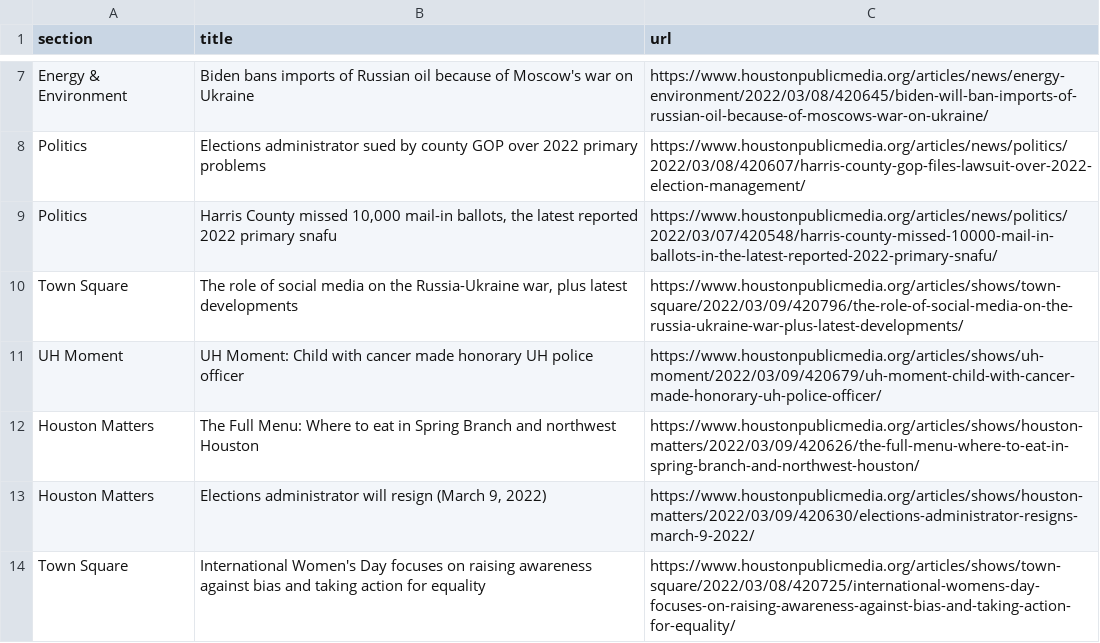
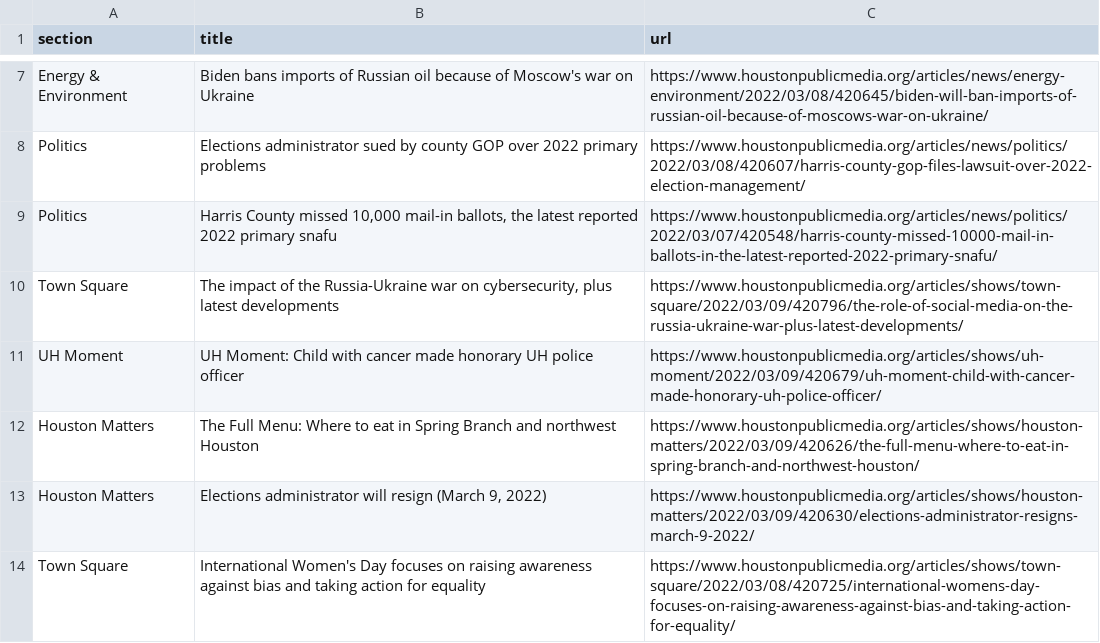
Before and after one commit to jessieblaeser/Autoscraper-Houston-NPR, a CSV file: npr.csv, drawn as a sheet; only a part is shown, gaps mark what is left out.

```diff
--- a/npr.csv
+++ b/npr.csv
@@ -9,3 +9,3 @@ Politics,Elections administrator sued by county GOP over 2022 primary problems,h
 Politics,"Harris County missed 10,000 mail-in ballots, the latest reported 2022 primary snafu",https://www.houstonpublicmedia.org/articles/news/politics/2022/03/07/420548/harris-county-missed-10000-mail-in-ballots-in-the-latest-reported-2022-primary-snafu/
-Town Square,"The role of social media on the Russia-Ukraine war, plus latest developments",https://www.houstonpublicmedia.org/articles/shows/town-square/2022/03/09/420796/the-role-of-social-media-on-the-russia-ukraine-war-plus-latest-developments/
+Town Square,"The impact of the Russia-Ukraine war on cybersecurity, plus latest developments",https://www.houstonpublicmedia.org/articles/shows/town-square/2022/03/09/420796/the-role-of-social-media-on-the-russia-ukraine-war-plus-latest-developments/
 UH Moment,UH Moment: Child with cancer made honorary UH police officer,https://www.houstonpublicmedia.org/articles/shows/uh-moment/2022/03/09/420679/uh-moment-child-with-cancer-made-honorary-uh-police-officer/
```
